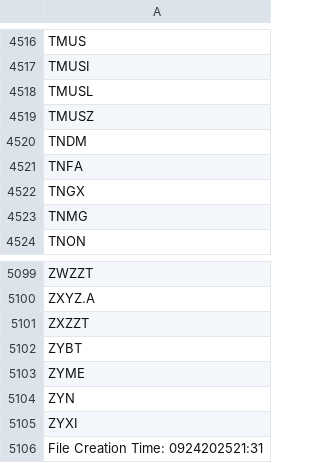
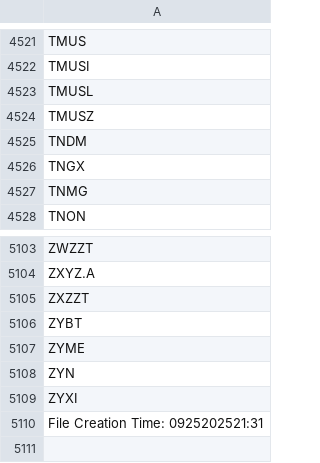
Before and after one commit to cmmds1982/nasdaq-tickers-fetcher, a CSV file: nasdaq_tickers.csv, drawn as a sheet; only a part is shown, gaps mark what is left out; the diff covers the shown part only.

```diff
--- a/nasdaq_tickers.csv
+++ b/nasdaq_tickers.csv
@@ -4520,3 +4525,2 @@ TMUSZ
 TNDM
-TNFA
 TNGX
@@ -5105,2 +5109,2 @@ ZYN
 ZYXI
-File Creation Time: 0924202521:31
+File Creation Time: 0925202521:31
```
Also changed, not shown: 8 added rows and 3 removed rows elsewhere in this file.
